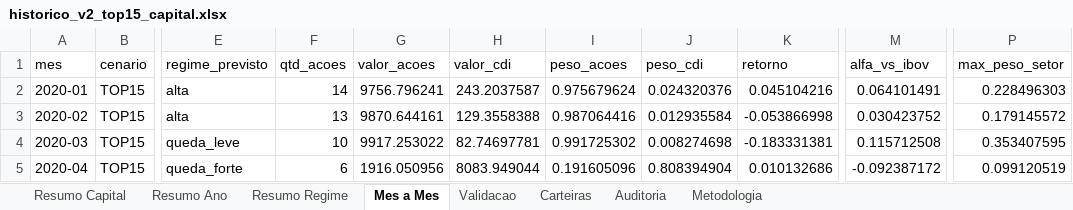
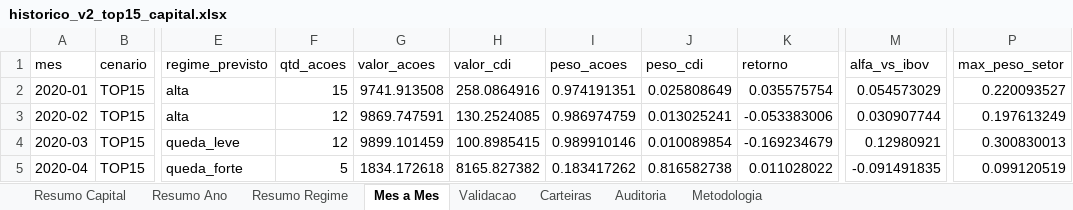
Before and after one commit to indicepb-sketch/carteira-mensal, an Excel workbook: carteira_mensal/output/excel/historico_v2_top15_capital.xlsx, sheet Mes a Mes, drawn as a sheet; only a part is shown, gaps mark what is left out; values as stored, in another font and other column widths than the file's, no borders; the diff covers the shown part only; the diff names each change by its address in the sheet, - before the commit and + after, or states it on an @@ line.

```diff
--- a/carteira_mensal/output/excel/historico_v2_top15_capital.xlsx (sheet Mes a Mes)
+++ b/carteira_mensal/output/excel/historico_v2_top15_capital.xlsx (sheet Mes a Mes)
-F2 (qtd_acoes): 14
+F2 (qtd_acoes): 15
-G2 (valor_acoes): 9756.796241
+G2 (valor_acoes): 9741.913508
-H2 (valor_cdi): 243.2037587
+H2 (valor_cdi): 258.0864916
-I2 (peso_acoes): 0.975679624
+I2 (peso_acoes): 0.974191351
-J2 (peso_cdi): 0.024320376
+J2 (peso_cdi): 0.025808649
-K2 (retorno): 0.045104216
+K2 (retorno): 0.035575754
-M2 (alfa_vs_ibov): 0.064101491
+M2 (alfa_vs_ibov): 0.054573029
-P2 (max_peso_setor): 0.228496303
+P2 (max_peso_setor): 0.220093527
-F3 (qtd_acoes): 13
+F3 (qtd_acoes): 12
-G3 (valor_acoes): 9870.644161
+G3 (valor_acoes): 9869.747591
-H3 (valor_cdi): 129.3558388
+H3 (valor_cdi): 130.2524085
-I3 (peso_acoes): 0.987064416
+I3 (peso_acoes): 0.986974759
-J3 (peso_cdi): 0.012935584
+J3 (peso_cdi): 0.013025241
-K3 (retorno): -0.053866998
+K3 (retorno): -0.053383006
-M3 (alfa_vs_ibov): 0.030423752
+M3 (alfa_vs_ibov): 0.030907744
-P3 (max_peso_setor): 0.179145572
+P3 (max_peso_setor): 0.197613249
-F4 (qtd_acoes): 10
+F4 (qtd_acoes): 12
-G4 (valor_acoes): 9917.253022
+G4 (valor_acoes): 9899.101459
-H4 (valor_cdi): 82.74697781
+H4 (valor_cdi): 100.8985415
-I4 (peso_acoes): 0.991725302
+I4 (peso_acoes): 0.989910146
-J4 (peso_cdi): 0.008274698
+J4 (peso_cdi): 0.010089854
-K4 (retorno): -0.183331381
+K4 (retorno): -0.169234679
-M4 (alfa_vs_ibov): 0.115712508
+M4 (alfa_vs_ibov): 0.12980921
-P4 (max_peso_setor): 0.353407595
+P4 (max_peso_setor): 0.300830013
-F5 (qtd_acoes): 6
+F5 (qtd_acoes): 5
-G5 (valor_acoes): 1916.050956
+G5 (valor_acoes): 1834.172618
-H5 (valor_cdi): 8083.949044
+H5 (valor_cdi): 8165.827382
-I5 (peso_acoes): 0.191605096
+I5 (peso_acoes): 0.183417262
-J5 (peso_cdi): 0.808394904
+J5 (peso_cdi): 0.816582738
-K5 (retorno): 0.010132686
+K5 (retorno): 0.011028022
-M5 (alfa_vs_ibov): -0.092387172
+M5 (alfa_vs_ibov): -0.091491835
```
Also changed, not shown: 622 edited cells elsewhere in this sheet, sheet Carteiras, sheet Validacao, sheet Auditoria, sheet Resumo Ano, sheet Resumo Regime, sheet Resumo Capital, 1 more sheet, 37 other files.
